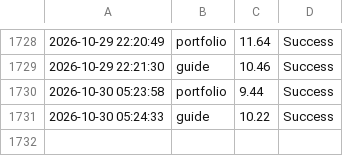
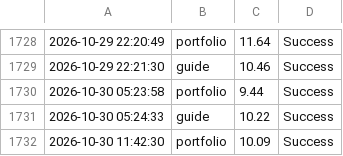
Before and after one commit to ntkauffman1/professional-portfolio, a CSV file: app_performance_log.csv, drawn as a sheet; only a part is shown, gaps mark what is left out; the diff names each change by its address in the sheet, - before the commit and + after, or states it on an @@ line.

```diff
--- a/app_performance_log.csv
+++ b/app_performance_log.csv
+row 1732: 2026-10-30 11:42:30 | portfolio | 10.09 | Success
```
